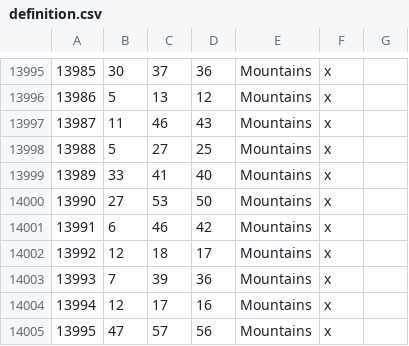
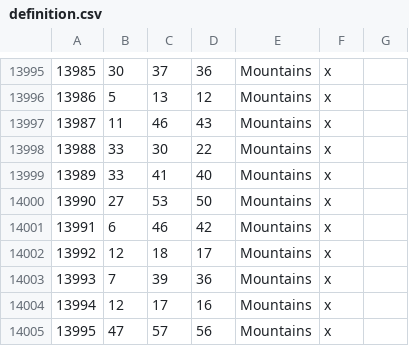
Before and after one commit to Rajas-of-Indochina/mod, a CSV file: indochina/map_data/definition.csv, drawn as a sheet; only a part is shown, gaps mark what is left out.

```diff
--- a/indochina/map_data/definition.csv
+++ b/indochina/map_data/definition.csv
@@ -13997,3 +13997,3 @@
 13987;11;46;43;Mountains;x;
-13988;5;27;25;Mountains;x;
+13988;33;30;22;Mountains;x;
 13989;33;41;40;Mountains;x;
```
Also changed, not shown: 2 other files.
